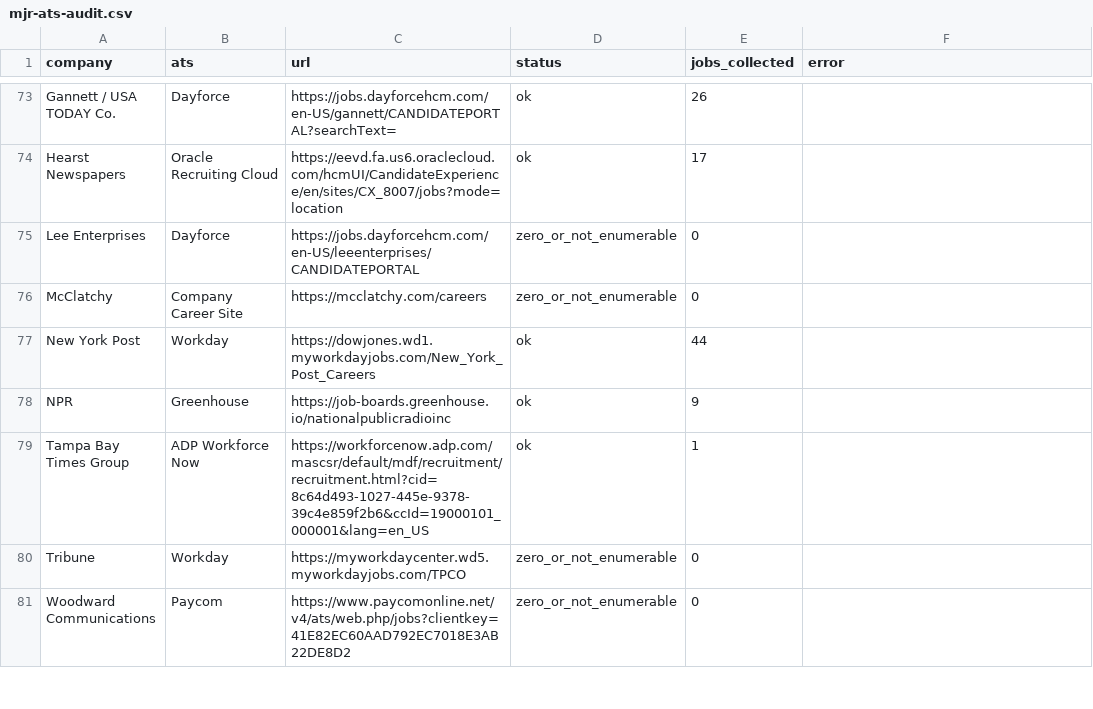
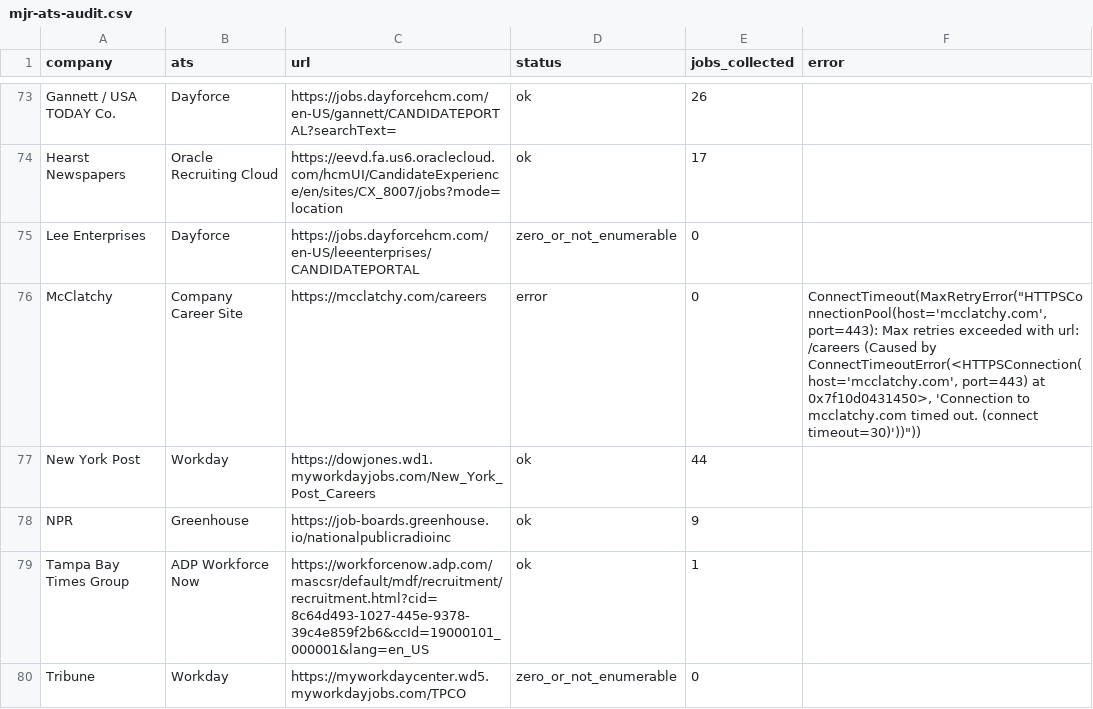
Before and after one commit to Mediajobsreport/mjr-jobs-feed, a CSV file: mjr-ats-audit.csv, drawn as a sheet; only a part is shown, gaps mark what is left out; the shorter side is filled out with more unchanged rows.

```diff
--- a/mjr-ats-audit.csv
+++ b/mjr-ats-audit.csv
@@ -75,3 +75,3 @@ Hearst Newspapers,Oracle Recruiting Cloud,https://eevd.fa.us6.oraclecloud.com/hc
 Lee Enterprises,Dayforce,https://jobs.dayforcehcm.com/en-US/leeenterprises/CANDIDATEPORTAL,zero_or_not_enumerable,0,
-McClatchy,Company Career Site,https://mcclatchy.com/careers,zero_or_not_enumerable,0,
+McClatchy,Company Career Site,https://mcclatchy.com/careers,error,0,"ConnectTimeout(MaxRetryError(""HTTPSConnectionPool(host='mcclatchy.com', port=443): Max retries exceeded with url: /careers (Caused by ConnectTimeoutError(<HTTPSConnection(host='mcclatchy.com', port=443) at 0x7f10d0431450>, 'Connection to mcclatchy.com timed out. (connect timeout=30)'))""))"
 New York Post,Workday,https://dowjones.wd1.myworkdayjobs.com/New_York_Post_Careers,ok,44,
```
Also changed, not shown: 2 other files.
